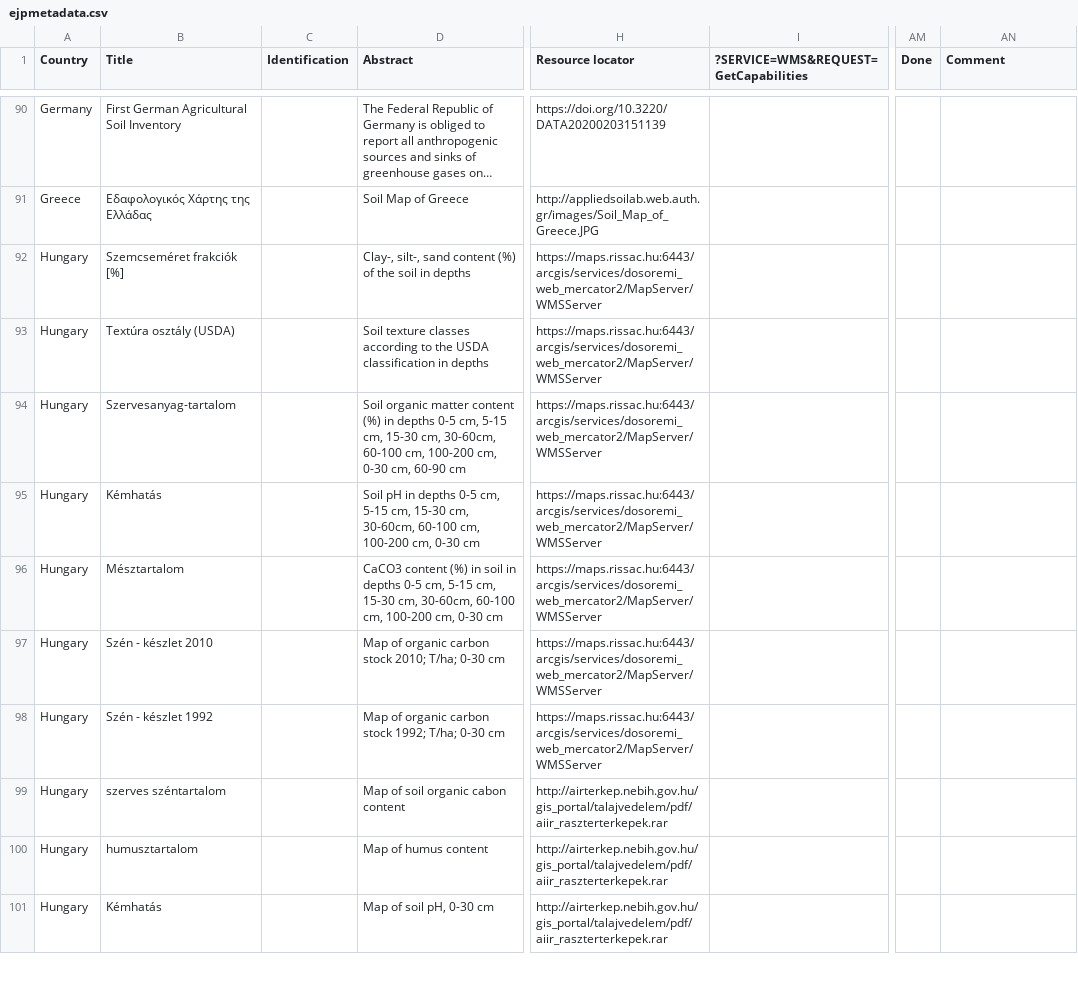
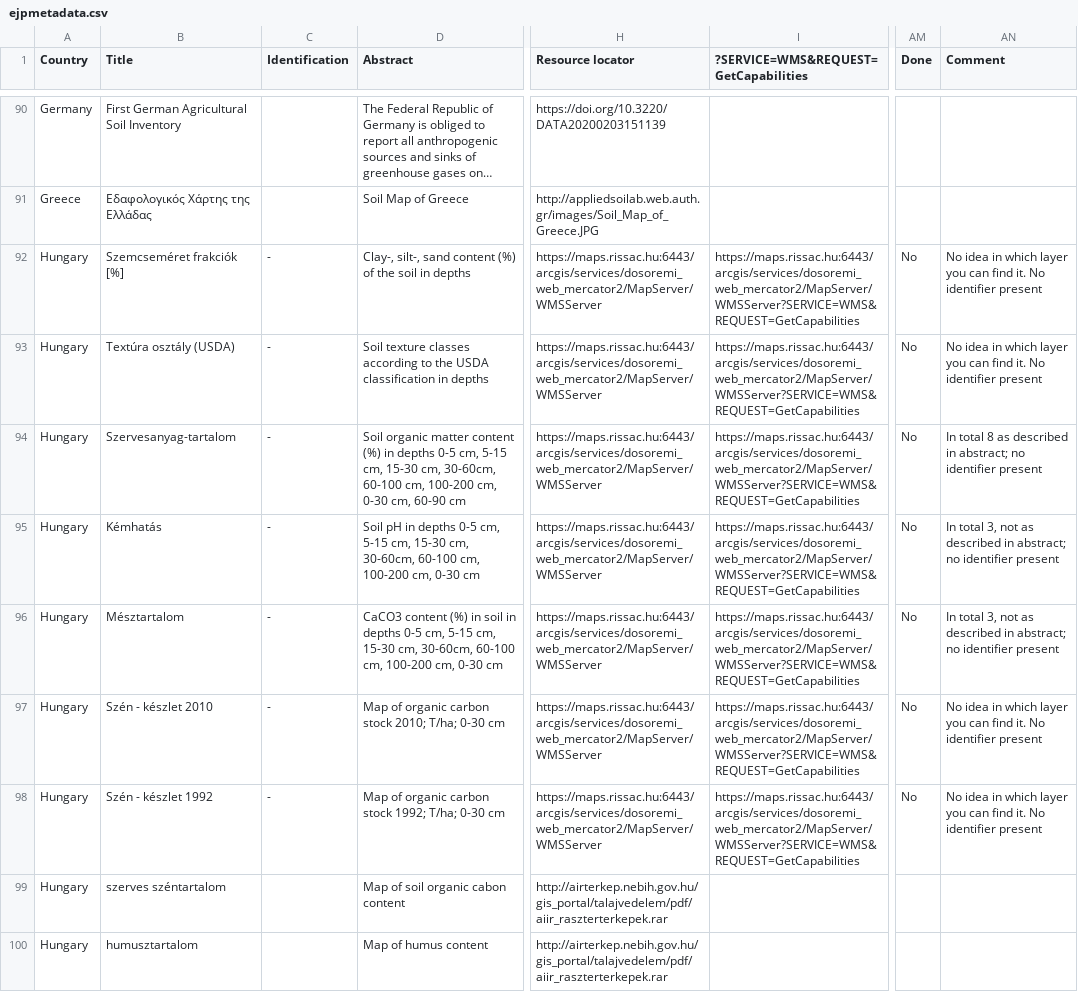
Before and after one commit to ejpsoil/ejpsoildatahub, a CSV file: datasets/ejpmetadata.csv, drawn as a sheet; only a part is shown, gaps mark what is left out; the shorter side is filled out with more unchanged rows; long unchanged cells end in …; the diff covers the shown part only; the diff names each change by its address in the sheet, - before the commit and + after, or states it on an @@ line.

Commit message:
New identifiers added

```diff
--- a/datasets/ejpmetadata.csv
+++ b/datasets/ejpmetadata.csv
-C92:C98 (Identification): (empty)
+C92:C98 (Identification): -
-I92:I98: (empty)
+I92:I98: https://maps.rissac.hu:6443/arcgis/services/dosoremi_web_mercator2/MapServer/WMSServer?SERVICE=WMS&REQUEST=GetCapabilities
-AM92:AM98 (Done): (empty)
+AM92:AM98 (Done): No
-AN92:AN93 (Comment): (empty)
+AN92:AN93 (Comment): No idea in which layer you can find it. No identifier present
-AN94 (Comment): (empty)
+AN94 (Comment): In total 8 as described in abstract; no identifier present
-AN95:AN96 (Comment): (empty)
+AN95:AN96 (Comment): In total 3, not as described in abstract; no identifier present
-AN97:AN98 (Comment): (empty)
+AN97:AN98 (Comment): No idea in which layer you can find it. No identifier present
```
Also changed, not shown: 33 edited cells elsewhere in this file.
